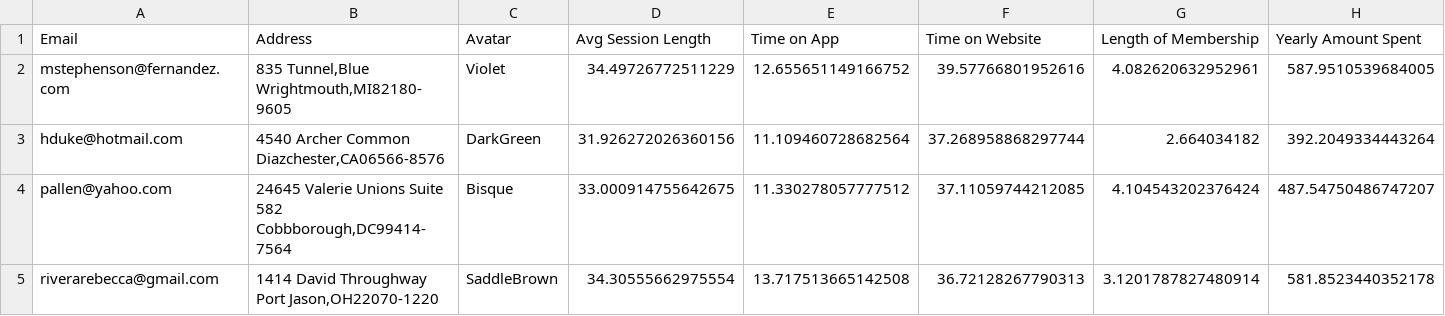
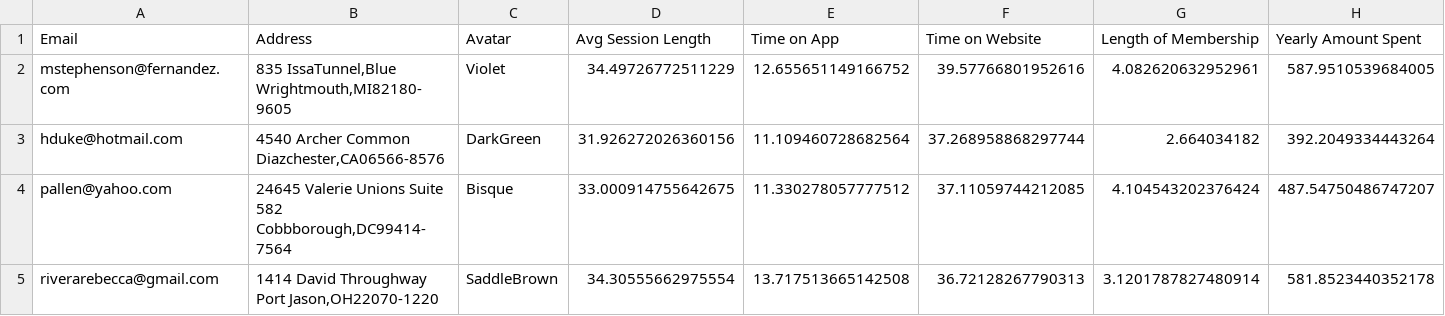
Before and after one commit to sc-grads/Ndivhu_Tshikho, a CSV file: Data/Customer/Week1.csv, drawn as a sheet; only a part is shown.

```diff
--- a/Data/Customer/Week1.csv
+++ b/Data/Customer/Week1.csv
@@ -1,4 +1,4 @@
 Email,Address,Avatar,Avg Session Length,Time on App,Time on Website,Length of Membership,Yearly Amount Spent
-mstephenson@fernandez.com,"835 Tunnel,Blue
-Wrightmouth,MI82180-9605",Violet,34.49726772511229,12.655651149166752,39.57766801952616,4.082620632952961,587.9510539684005
+mstephenson@fernandez.com,"835 IssaTunnel,Blue
+Wrightmouth,MI82180-9605",Violet,34.49726772511229,12.655651149166752,39.57766801952616,4.082620632952961,587.9510539684005
 hduke@hotmail.com,"4540 Archer Common
```
Also changed, not shown: 6 other files.
